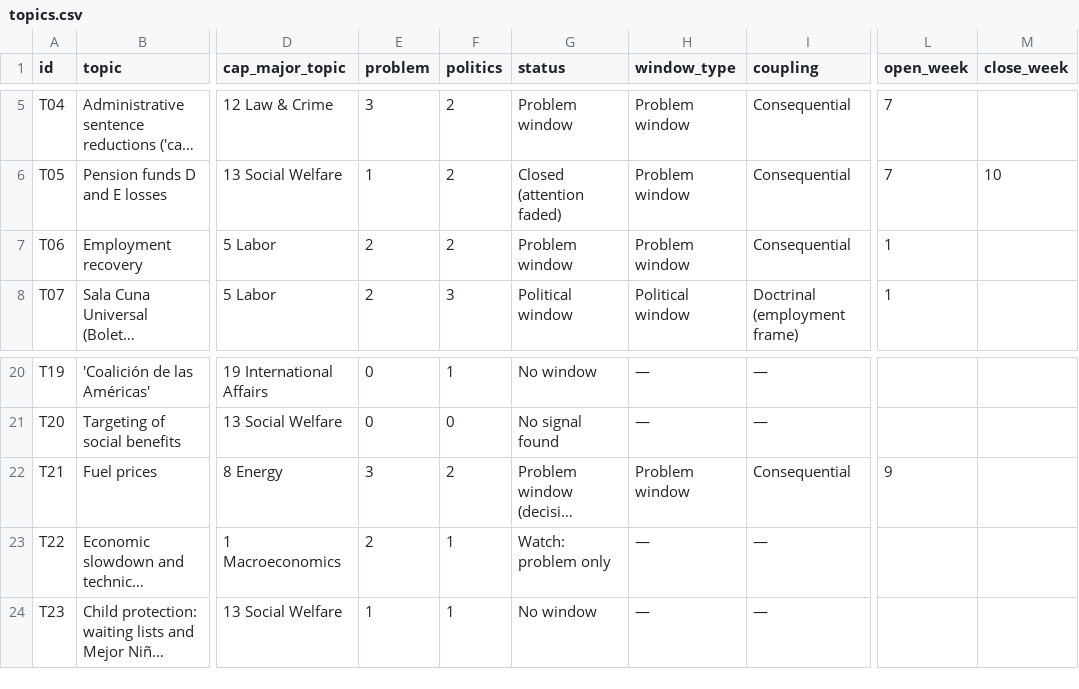
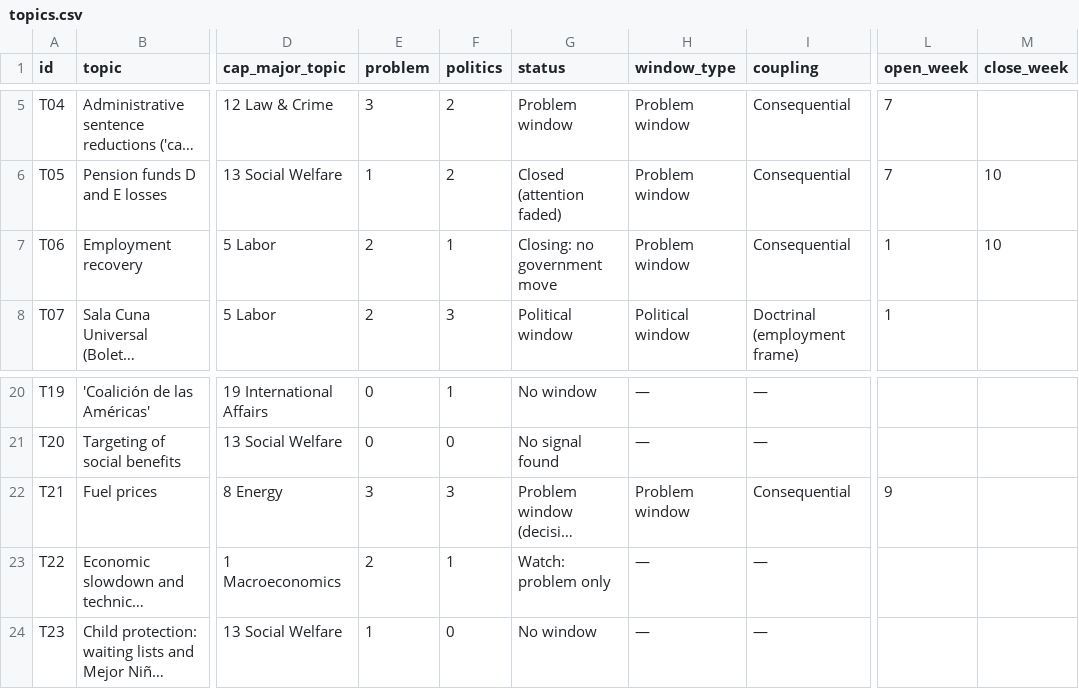
Before and after one commit to camansil/policy-windows, a CSV file: data/topics.csv, drawn as a sheet; only a part is shown, gaps mark what is left out; long unchanged cells end in …; the diff names each change by its address in the sheet, - before the commit and + after, or states it on an @@ line.

```diff
--- a/data/topics.csv
+++ b/data/topics.csv
-F7 (politics): 2
+F7 (politics): 1
-G7 (status): Problem window
+G7 (status): Closing: no government move
-M7 (close_week): (empty)
+M7 (close_week): 10
-F22 (politics): 2
+F22 (politics): 3
-F24 (politics): 1
+F24 (politics): 0
```
Also changed, not shown: data/coded-items.csv, 3 other files.
